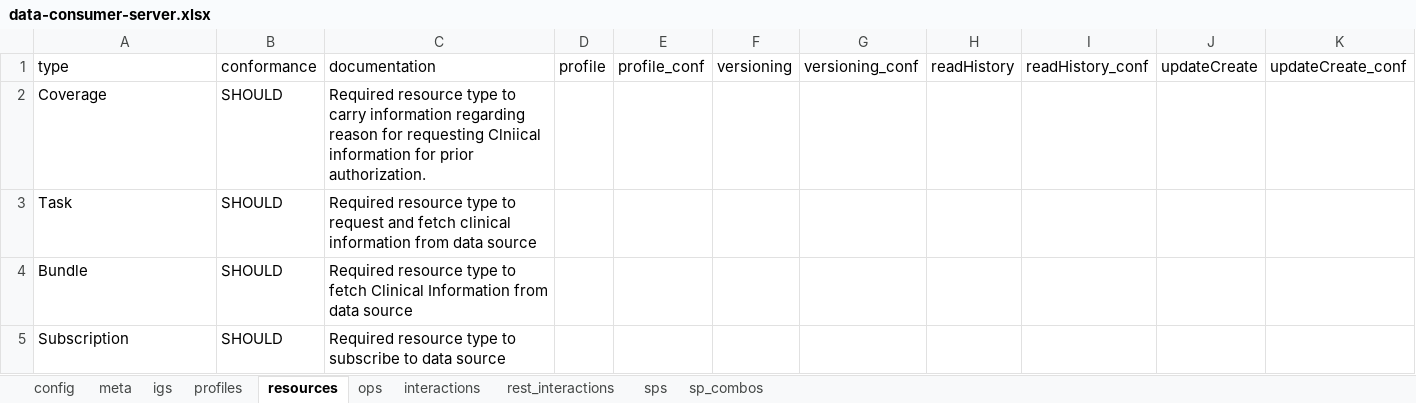
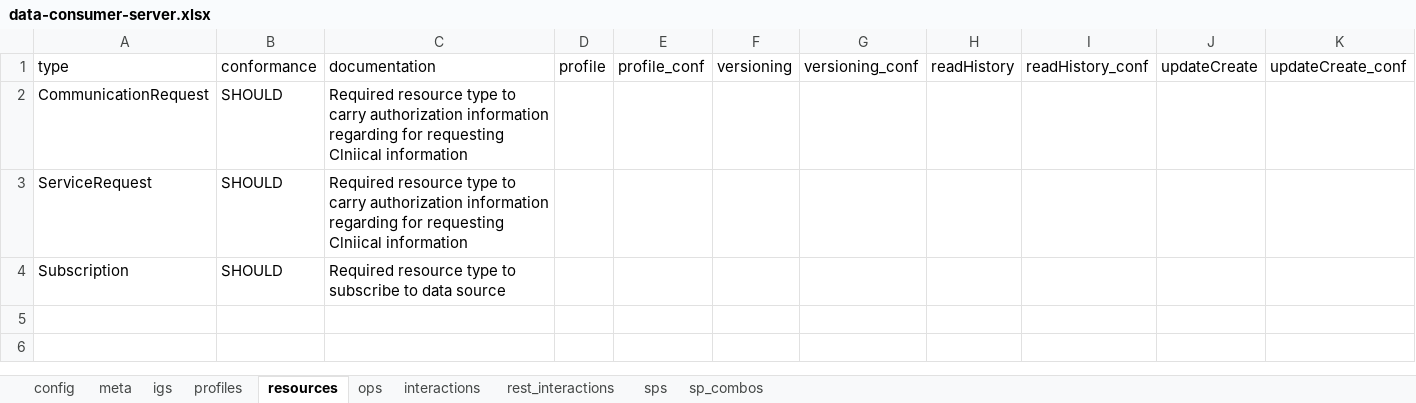
Before and after one commit to HL7/davinci-ecdx, an Excel workbook: input/resources-spreadsheet/data-consumer-server.xlsx, sheet resources, drawn as a sheet; only a part is shown; values as stored, in another font and other column widths than the file's, no borders; rows hold the shown columns only; the diff names each change by its address in the sheet, - before the commit and + after, or states it on an @@ line.

```diff
--- a/input/resources-spreadsheet/data-consumer-server.xlsx (sheet resources)
+++ b/input/resources-spreadsheet/data-consumer-server.xlsx (sheet resources)
-A2: Coverage
+A2: CommunicationRequest
-C2: …to carry information regarding reason for requesting Clniical information for prior authorization.
+C2: …to carry authorization information regarding for requesting Clniical information
-A3: Task
+A3: ServiceRequest
-C3: …type to request and fetch clinical information from data source
+C3: …type to carry authorization information regarding for requesting Clniical information
-row 4: Bundle | SHOULD | Required resource type to fetch Clinical Information from data source
```
Also changed, not shown: sheet interactions, sheet config, sheet meta, input/resources-spreadsheet/data-consumer-client.xlsx, input/resources-spreadsheet/data-source-client.xlsx, 12 other files.
